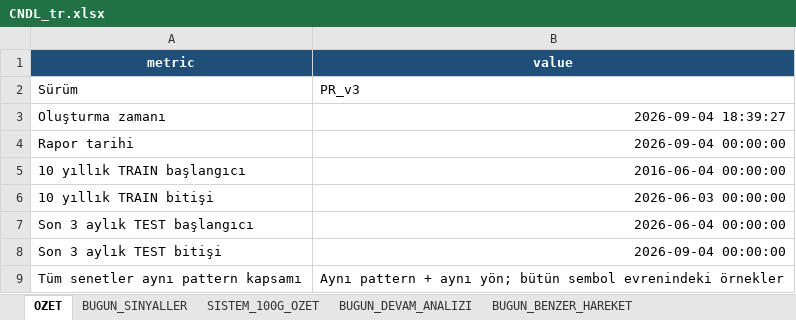
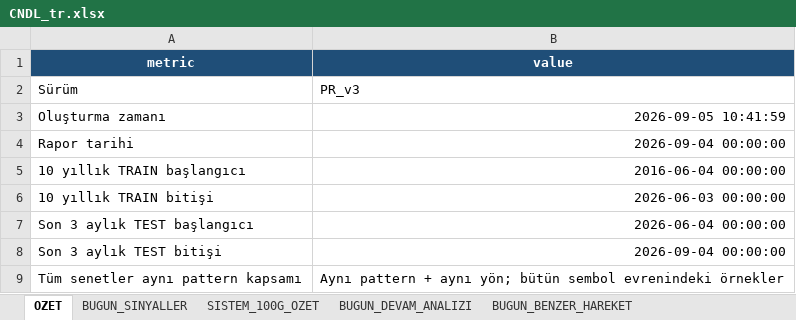
Before and after one commit to serkanche/portfoy, an Excel workbook: CNDL_tr.xlsx, sheet OZET, drawn as a sheet; only a part is shown; values as stored, in another font and other column widths than the file's, no borders; the diff names each change by its address in the sheet, - before the commit and + after, or states it on an @@ line.

```diff
--- a/CNDL_tr.xlsx (sheet OZET)
+++ b/CNDL_tr.xlsx (sheet OZET)
-B3 (value): 2026-09-04 18:39:27
+B3 (value): 2026-09-05 10:41:59
```
Also changed, not shown: sheet BUGUN_SINYALLER, sheet SISTEM_100G_OZET.
